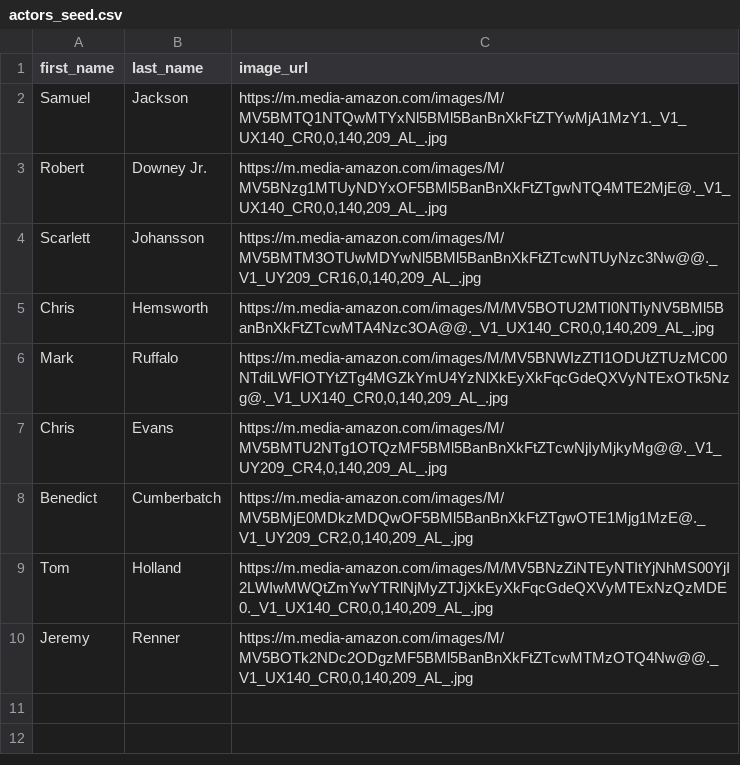
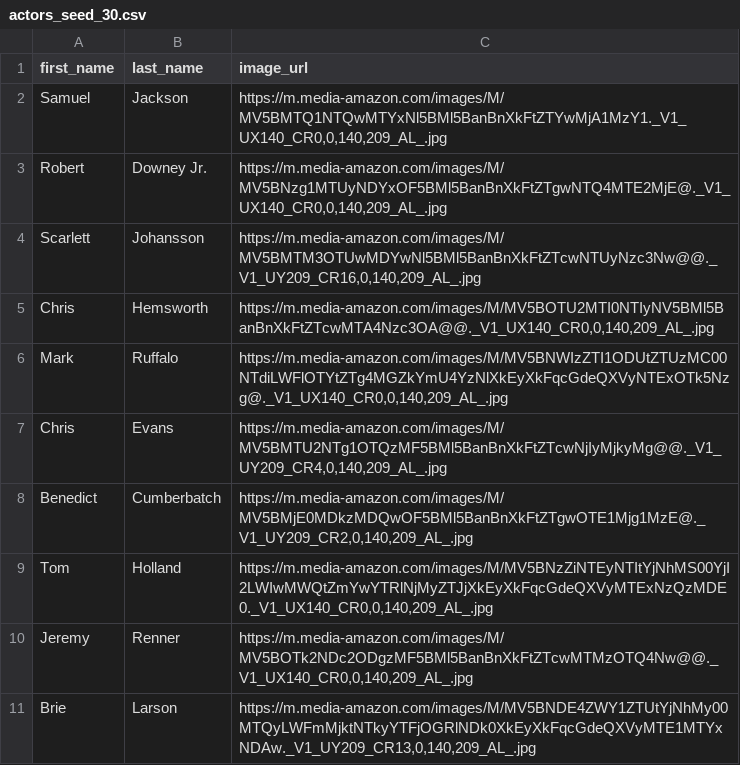
Before and after one commit to paulkogan/george_LLM, a CSV file: server/seeders/actors_seed_30.csv (was server/seeders/actors_seed.csv), drawn as a sheet; the diff names each change by its address in the sheet, - before the commit and + after, or states it on an @@ line.

```diff
--- a/server/seeders/actors_seed.csv
+++ b/server/seeders/actors_seed_30.csv
+row 11: Brie | Larson | https://m.media-amazon.com/images/M/MV5BNDE4ZWY1ZTUtYjNhMy00MTQyLWFmMjktNTkyYTFjOGRlNDk0XkEyXkFqcGdeQXVyMTE1MTYxNDAw._V1_UY209_CR13,0,140,209_AL_.jpg
```
Also changed, not shown: server/seeders/roles_seed_30.csv, 11 other files.
